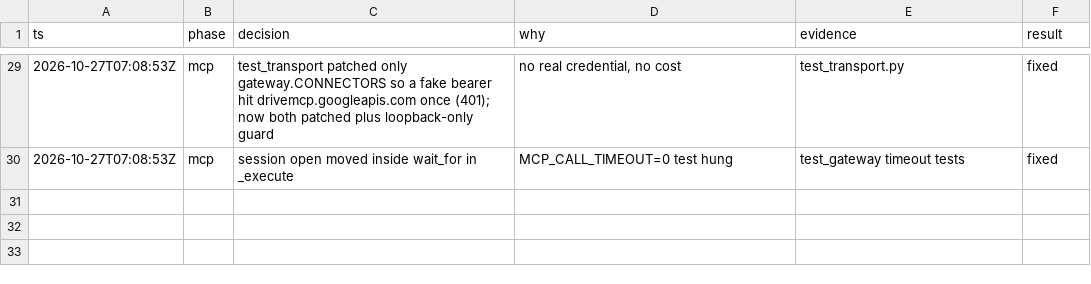
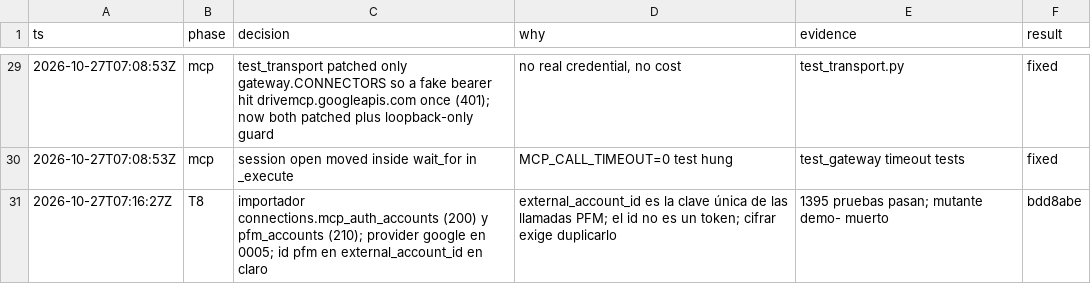
Before and after one commit to Ateh-Ugoji/Lumi-agent, a TSV file: lumi/plan/estado/CONNECT-decisiones.tsv, drawn as a sheet; only a part is shown, gaps mark what is left out.

```diff
--- a/lumi/plan/estado/CONNECT-decisiones.tsv
+++ b/lumi/plan/estado/CONNECT-decisiones.tsv
@@ -30 +30,2 @@ ts	phase	decision	why	evidence	result
 2026-10-27T07:08:53Z	mcp	session open moved inside wait_for in _execute	MCP_CALL_TIMEOUT=0 test hung	test_gateway timeout tests	fixed
+2026-10-27T07:16:27Z	T8	importador connections.mcp_auth_accounts (200) y pfm_accounts (210); provider google en 0005; id pfm en external_account_id en claro	external_account_id es la clave única de las llamadas PFM; el id no es un token; cifrar exige duplicarlo	1395 pruebas pasan; mutante demo- muerto	bdd8abe
```
Also changed, not shown: 1 other file.
